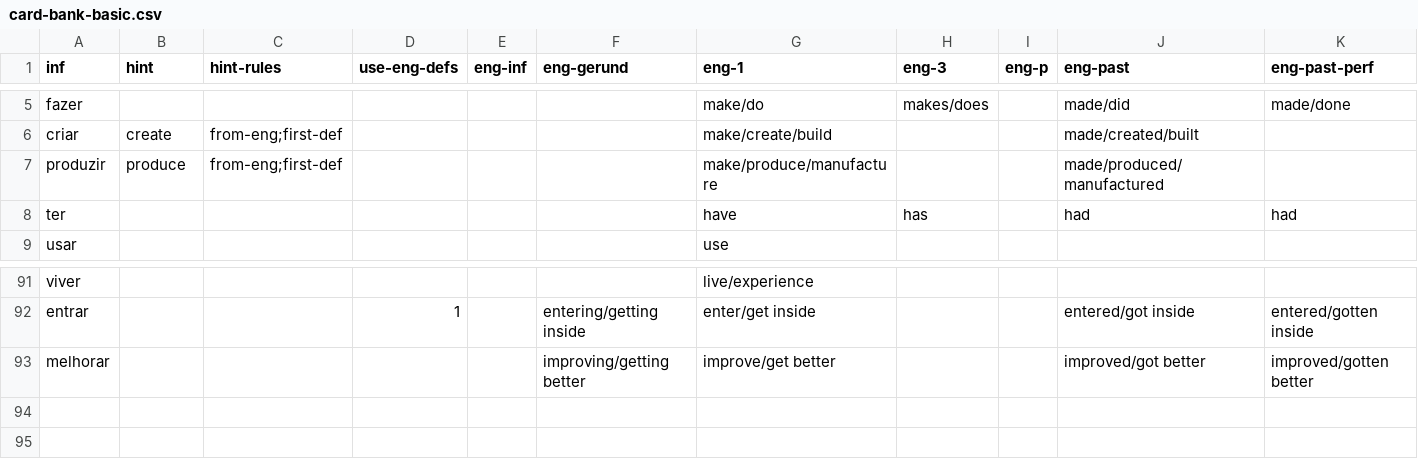
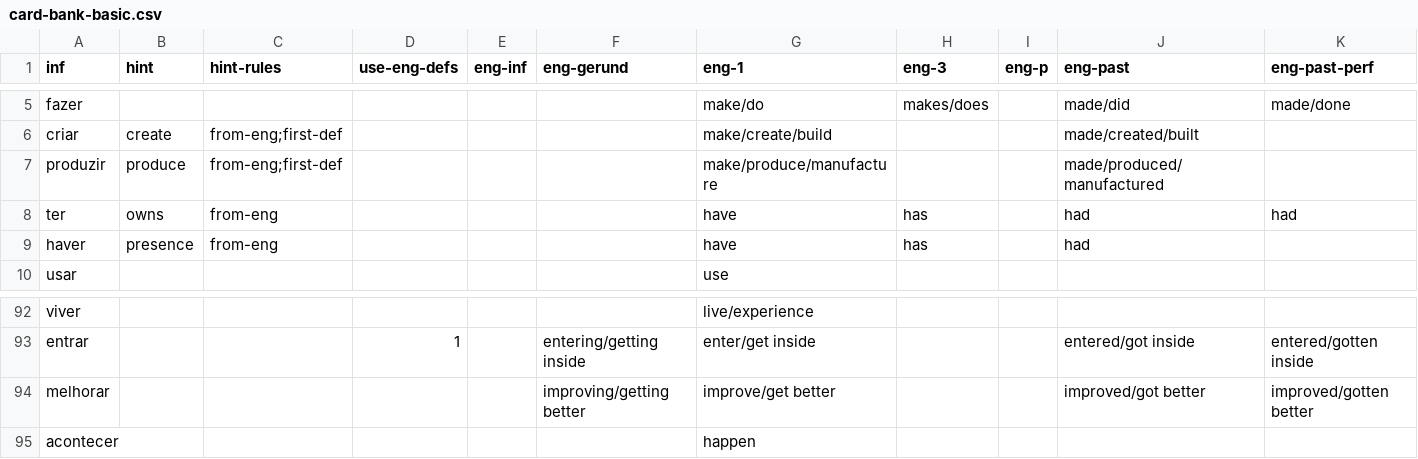
Before and after one commit to lawrencesim/portuguese-verb-cards, a CSV file: bank/card-bank-basic.csv, drawn as a sheet; only a part is shown, gaps mark what is left out.

```diff
--- a/bank/card-bank-basic.csv
+++ b/bank/card-bank-basic.csv
@@ -7,3 +7,4 @@ criar,create,from-eng;first-def,,,,make/create/build,,,made/created/built,
 produzir,produce,from-eng;first-def,,,,make/produce/manufacture,,,made/produced/manufactured,
-ter,,,,,,have,has,,had,had
+ter,owns,from-eng,,,,have,has,,had,had
+haver,presence,from-eng,,,,have,has,,had,
 usar,,,,,,use,,,,
@@ -93 +94,2 @@ entrar,,,1,,entering/getting inside,enter/get inside,,,entered/got inside,entere
 melhorar,,,,,improving/getting better,improve/get better,,,improved/got better,improved/gotten better
+acontecer,,,,,,happen,,,,
```
Also changed, not shown: bank/card-bank-built.csv, bank/card-bank-similar.csv, 4 other files.
